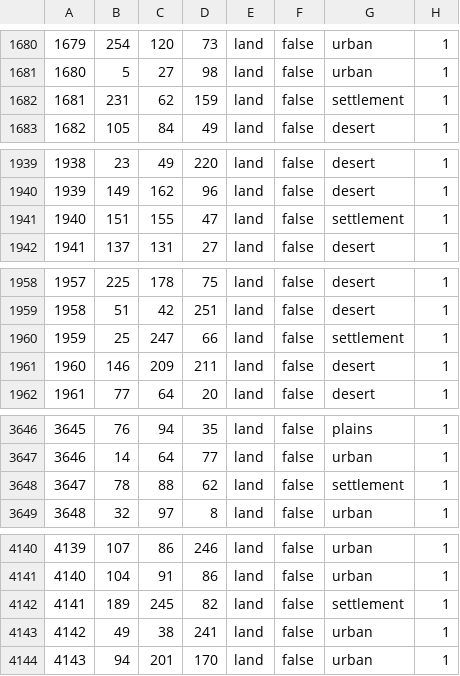
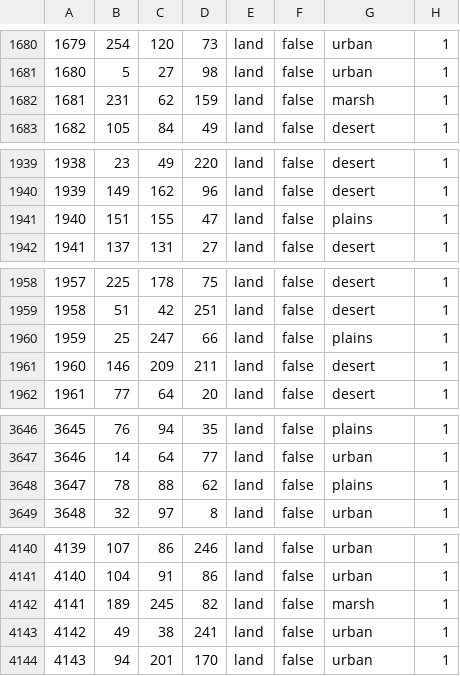
Before and after one commit to Albanianandproud/Metro-Gensis, a CSV file: Metro/map/definition.csv, drawn as a sheet; only a part is shown, gaps mark what is left out; the diff covers the shown part only.

```diff
--- a/Metro/map/definition.csv
+++ b/Metro/map/definition.csv
@@ -1681,3 +1681,3 @@
 1680;5;27;98;land;false;urban;1
-1681;231;62;159;land;false;settlement;1
+1681;231;62;159;land;false;marsh;1
 1682;105;84;49;land;false;desert;1
@@ -1940,3 +1940,3 @@
 1939;149;162;96;land;false;desert;1
-1940;151;155;47;land;false;settlement;1
+1940;151;155;47;land;false;plains;1
 1941;137;131;27;land;false;desert;1
@@ -1959,3 +1959,3 @@
 1958;51;42;251;land;false;desert;1
-1959;25;247;66;land;false;settlement;1
+1959;25;247;66;land;false;plains;1
 1960;146;209;211;land;false;desert;1
@@ -3647,3 +3647,3 @@
 3646;14;64;77;land;false;urban;1
-3647;78;88;62;land;false;settlement;1
+3647;78;88;62;land;false;plains;1
 3648;32;97;8;land;false;urban;1
@@ -4141,3 +4141,3 @@
 4140;104;91;86;land;false;urban;1
-4141;189;245;82;land;false;settlement;1
+4141;189;245;82;land;false;marsh;1
 4142;49;38;241;land;false;urban;1
```
Also changed, not shown: 1 edited cell elsewhere in this file, 46 other files.
